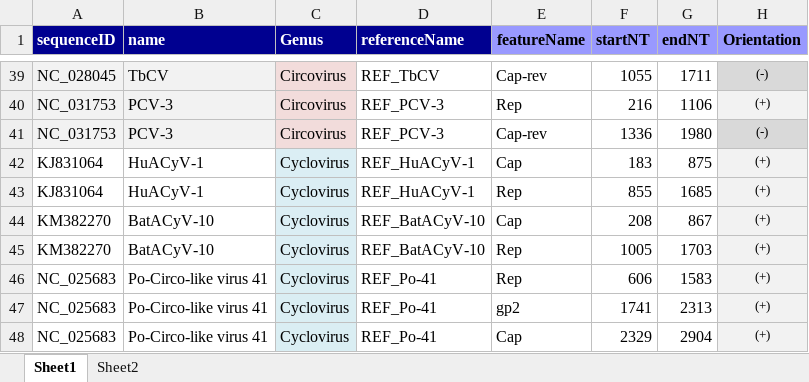
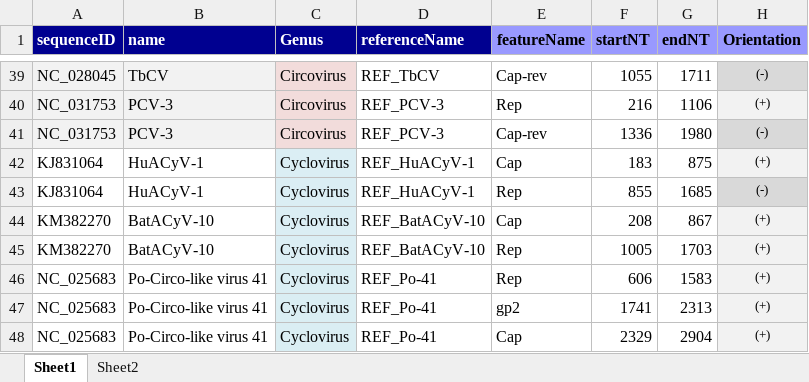
Before and after one commit to giffordlabcvr/CRESS-GLUE, an Excel workbook: tabular/core/reference_feature_locations.xlsx, sheet Sheet1, drawn as a sheet; only a part is shown, gaps mark what is left out; values as stored, in another font and other column widths than the file's, no borders; the diff names each change by its address in the sheet, - before the commit and + after, or states it on an @@ line.

```diff
--- a/tabular/core/reference_feature_locations.xlsx (sheet Sheet1)
+++ b/tabular/core/reference_feature_locations.xlsx (sheet Sheet1)
-H43 (Orientation): (+)
+H43 (Orientation): (-)
-H43 fill: #F2F2F2
+H43 fill: #D9D9D9
```
Also changed, not shown: 9 other files.
